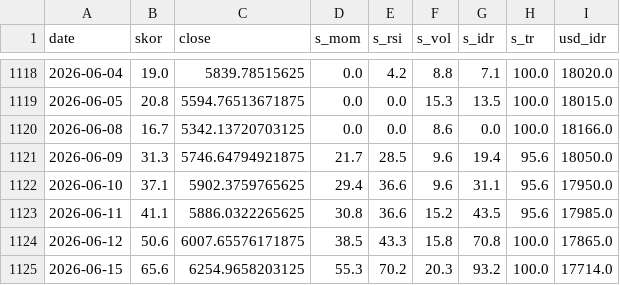
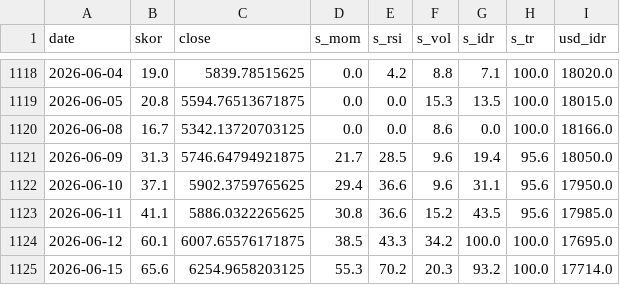
Before and after one commit to SecretivePloter/ihsg-fear-greed, a CSV file: data/historis.csv, drawn as a sheet; only a part is shown, gaps mark what is left out.

```diff
--- a/data/historis.csv
+++ b/data/historis.csv
@@ -1123,3 +1123,3 @@ date,skor,close,s_mom,s_rsi,s_vol,s_idr,s_tr,usd_idr
 2026-06-11,41.1,5886.0322265625,30.8,36.6,15.2,43.5,95.6,17985.0
-2026-06-12,50.6,6007.65576171875,38.5,43.3,15.8,70.8,100.0,17865.0
+2026-06-12,60.1,6007.65576171875,38.5,43.3,34.2,100.0,100.0,17695.0
 2026-06-15,65.6,6254.9658203125,55.3,70.2,20.3,93.2,100.0,17714.0
```
